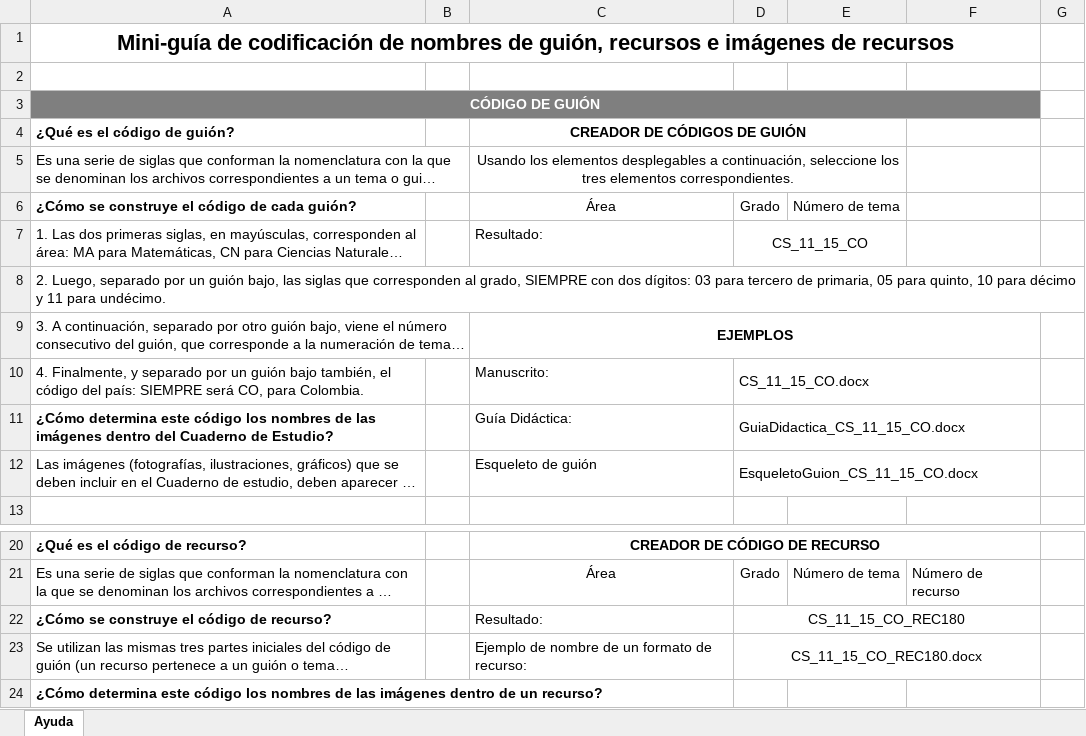
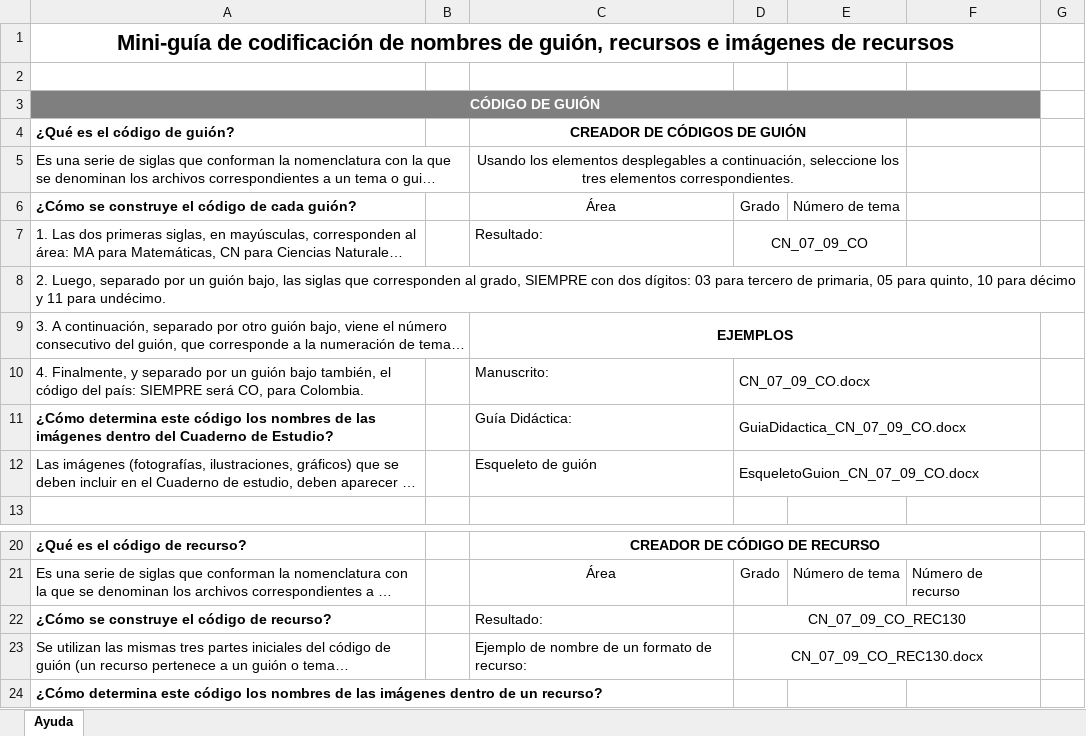
Before and after one commit to niviaromero/RecursosGenerales, an Excel workbook: guiasYformatos/cuadernoDeEstudios/formatos/AyudaCodigosGuion.xlsx, sheet Ayuda, drawn as a sheet; only a part is shown, gaps mark what is left out; long unchanged cells end in …; values as stored, in another font and other column widths than the file's, no borders; charts and pictures not drawn; the diff names each change by its address in the sheet, - before the commit and + after, or states it on an @@ line.

Commit message:
Actualización de formato de manuscrito

```diff
--- a/guiasYformatos/cuadernoDeEstudios/formatos/AyudaCodigosGuion.xlsx (sheet Ayuda)
+++ b/guiasYformatos/cuadernoDeEstudios/formatos/AyudaCodigosGuion.xlsx (sheet Ayuda)
-D7: CS_11_15_CO
+D7: CN_07_09_CO
-D10: CS_11_15_CO.docx
+D10: CN_07_09_CO.docx
-D11: GuiaDidactica_CS_11_15_CO.docx
+D11: GuiaDidactica_CN_07_09_CO.docx
-D12: EsqueletoGuion_CS_11_15_CO.docx
+D12: EsqueletoGuion_CN_07_09_CO.docx
-D22: CS_11_15_CO_REC180
+D22: CN_07_09_CO_REC130
-D23: CS_11_15_CO_REC180.docx
+D23: CN_07_09_CO_REC130.docx
```
Also changed, not shown: hidden cells, guiasYformatos/solicitudes/formatos/SolicitudGrafica.xlsx, 1 other file.
